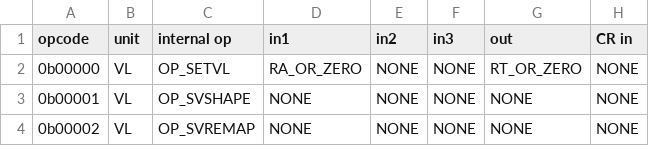
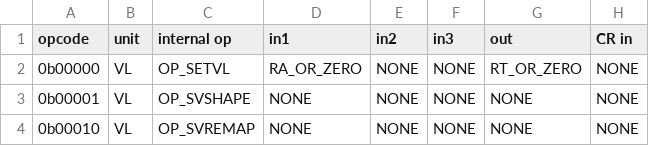
Before and after one commit to Libre-SOC-mirrors/openpower-isa, a CSV file: openpower/isatables/minor_22.csv, drawn as a sheet; only a part is shown; the diff names each change by its address in the sheet, - before the commit and + after, or states it on an @@ line.

Commit message:
whoops 0b00002 is not binary

```diff
--- a/openpower/isatables/minor_22.csv
+++ b/openpower/isatables/minor_22.csv
-A4 (opcode): 0b00002
+A4 (opcode): 0b00010
```
